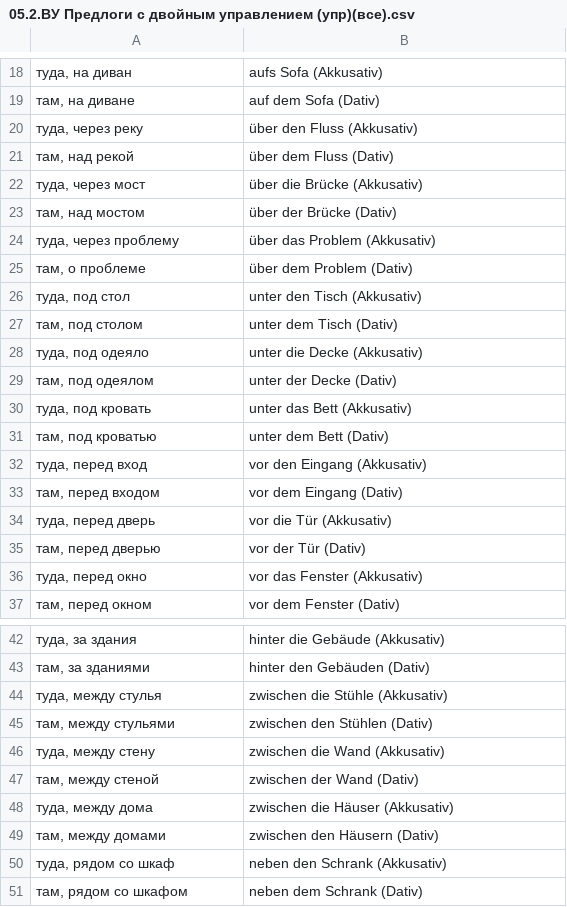
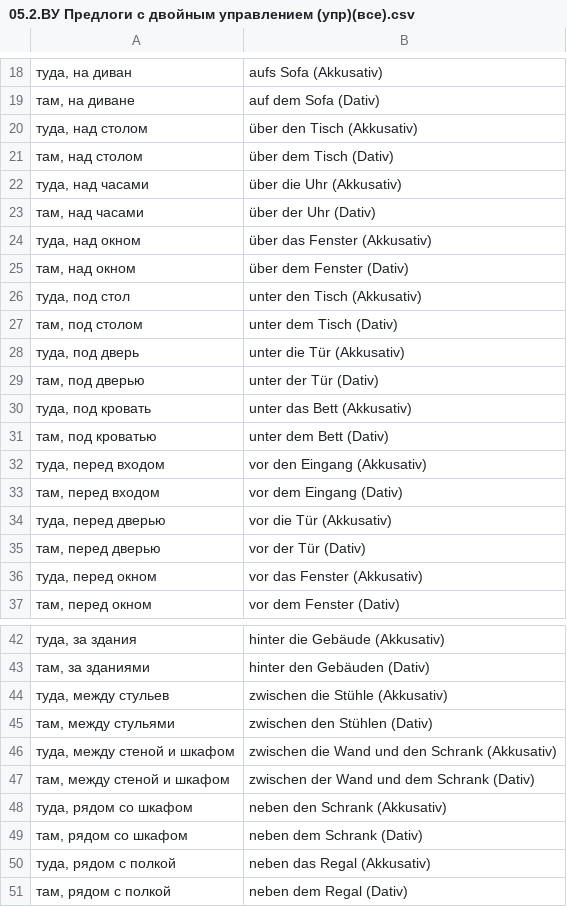
Before and after one commit to Nummulith/Deutsch, a CSV file: course/05.2.ВУ Предлоги с двойным управлением (упр)(все).csv, drawn as a sheet; only a part is shown, gaps mark what is left out; the shorter side is filled out with more unchanged rows; removed rows and columns are numbered as before the commit, all else as after; the diff names each change by its address in the sheet, - before the commit and + after, or states it on an @@ line.

```diff
--- a/course/05.2.ВУ Предлоги с двойным управлением (упр)(все).csv
+++ b/course/05.2.ВУ Предлоги с двойным управлением (упр)(все).csv
-row 20: туда, через реку | über den Fluss (Akkusativ)
-row 21: там, над рекой | über dem Fluss (Dativ)
-row 22: туда, через мост | über die Brücke (Akkusativ)
+row 20: туда, над столом | über den Tisch (Akkusativ)
-A21: там, над мостом
+A21: там, над столом
-B21: über der Brücke (Dativ)
+B21: über dem Tisch (Dativ)
-row 24: туда, через проблему | über das Problem (Akkusativ)
-row 25: там, о проблеме | über dem Problem (Dativ)
+row 22: туда, над часами | über die Uhr (Akkusativ)
+row 23: там, над часами | über der Uhr (Dativ)
+row 24: туда, над окном | über das Fenster (Akkusativ)
+row 25: там, над окном | über dem Fenster (Dativ)
-row 28: туда, под одеяло | unter die Decke (Akkusativ)
-row 29: там, под одеялом | unter der Decke (Dativ)
+row 28: туда, под дверь | unter die Tür (Akkusativ)
+row 29: там, под дверью | unter der Tür (Dativ)
-A32: туда, перед вход
+A32: туда, перед входом
-A34: туда, перед дверь
+A34: туда, перед дверью
-A36: туда, перед окно
+A36: туда, перед окном
-A44: туда, между стулья
+A44: туда, между стульев
-row 46: туда, между стену | zwischen die Wand (Akkusativ)
-row 47: там, между стеной | zwischen der Wand (Dativ)
-row 48: туда, между дома | zwischen die Häuser (Akkusativ)
-row 49: там, между домами | zwischen den Häusern (Dativ)
+row 46: туда, между стеной и шкафом | zwischen die Wand und den Schrank (Akkusativ)
+row 47: там, между стеной и шкафом | zwischen der Wand und dem Schrank (Dativ)
-A48: туда, рядом со шкаф
+A48: туда, рядом со шкафом
```
Also changed, not shown: course/04.3 Модальные глаголы - Спряжение.csv, course/05.1 Предлоги (все).csv, 2 other files.
